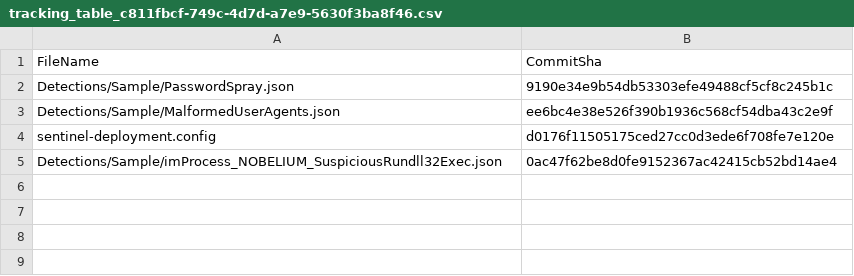
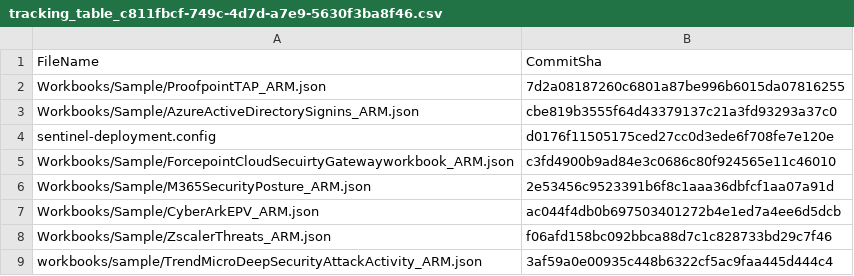
Before and after one commit to xuhumsft/RepositoriesSampleContent, a CSV file: .sentinel/tracking_table_c811fbcf-749c-4d7d-a7e9-5630f3ba8f46.csv, drawn as a sheet.

Commit message:
Modified tracking table

```diff
--- a/.sentinel/tracking_table_c811fbcf-749c-4d7d-a7e9-5630f3ba8f46.csv
+++ b/.sentinel/tracking_table_c811fbcf-749c-4d7d-a7e9-5630f3ba8f46.csv
@@ -1,5 +1,9 @@
 FileName, CommitSha
-Detections/Sample/PasswordSpray.json,9190e34e9b54db53303efe49488cf5cf8c245b1c
-Detections/Sample/MalformedUserAgents.json,ee6bc4e38e526f390b1936c568cf54dba43c2e9f
+Workbooks/Sample/ProofpointTAP_ARM.json,7d2a08187260c6801a87be996b6015da07816255
+Workbooks/Sample/AzureActiveDirectorySignins_ARM.json,cbe819b3555f64d43379137c21a3fd93293a37c0
 sentinel-deployment.config,d0176f11505175ced27cc0d3ede6f708fe7e120e
-Detections/Sample/imProcess_NOBELIUM_SuspiciousRundll32Exec.json,0ac47f62be8d0fe9152367ac42415cb52bd14ae4
+Workbooks/Sample/ForcepointCloudSecuirtyGatewayworkbook_ARM.json,c3fd4900b9ad84e3c0686c80f924565e11c46010
+Workbooks/Sample/M365SecurityPosture_ARM.json,2e53456c9523391b6f8c1aaa36dbfcf1aa07a91d
+Workbooks/Sample/CyberArkEPV_ARM.json,ac044f4db0b697503401272b4e1ed7a4ee6d5dcb
+Workbooks/Sample/ZscalerThreats_ARM.json,f06afd158bc092bbca88d7c1c828733bd29c7f46
+workbooks/sample/TrendMicroDeepSecurityAttackActivity_ARM.json,3af59a0e00935c448b6322cf5ac9faa445d444c4
```
